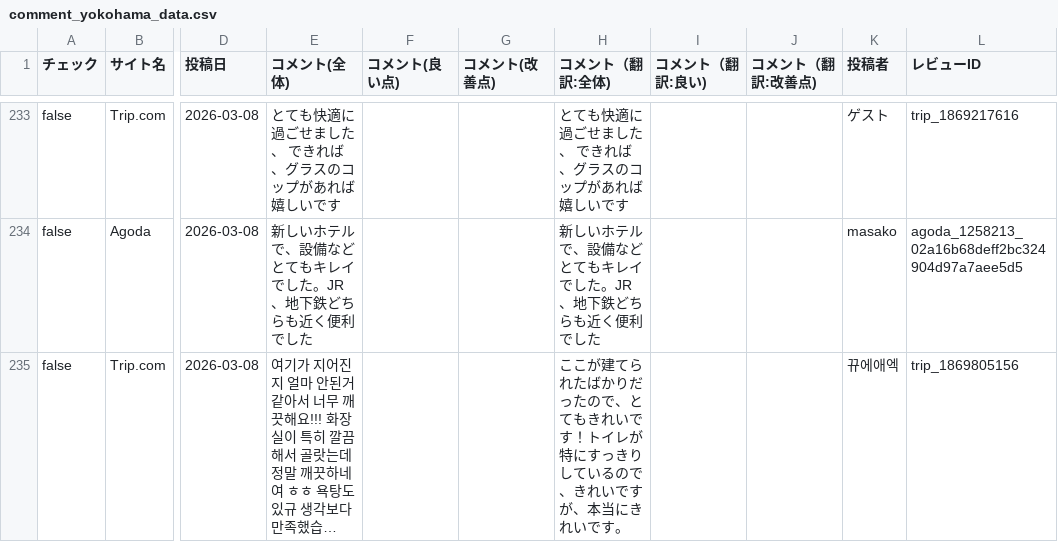
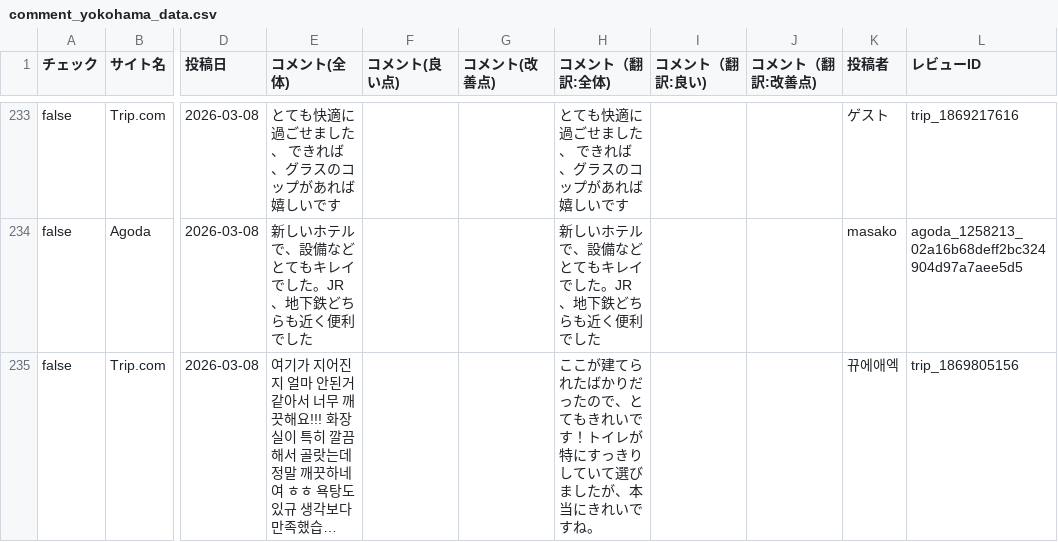
Before and after one commit to TAKAHASHIMITSUGU329/primechange-portal, a CSV file: データ/ホテル口コミデータ/comment_yokohama_data.csv, drawn as a sheet; only a part is shown, gaps mark what is left out; long unchanged cells end in …; the diff covers the shown part only; the diff names each change by its address in the sheet, - before the commit and + after, or states it on an @@ line.

```diff
--- a/データ/ホテル口コミデータ/comment_yokohama_data.csv
+++ b/データ/ホテル口コミデータ/comment_yokohama_data.csv
-H235 (コメント（翻訳:全体)): …りしているので、きれいですが、本当にきれいです。
+H235 (コメント（翻訳:全体)): …りしていて選びましたが、本当にきれいですね。
```
Also changed, not shown: 9 edited cells elsewhere in this file, データ/ホテル口コミデータ/comfort_era_higashikanda_data.csv, データ/ホテル口コミデータ/comfort_hakata_data.csv, 45 other files.
